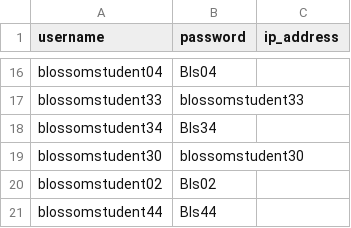
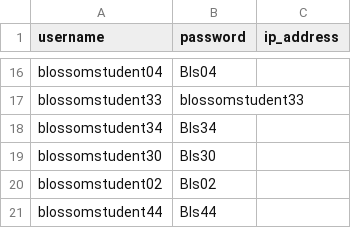
Before and after one commit to benmega/classroom-chat, a CSV file: instance/usersFromExcel.csv, drawn as a sheet; only a part is shown, gaps mark what is left out.

Commit message:
blossomstudent30 password bug fix

```diff
--- a/instance/usersFromExcel.csv
+++ b/instance/usersFromExcel.csv
@@ -18,3 +18,3 @@ blossomstudent33,blossomstudent33,
 blossomstudent34,Bls34,
-blossomstudent30,blossomstudent30,
+blossomstudent30,Bls30,
 blossomstudent02,Bls02,
```
Also changed, not shown: 2 other files.
